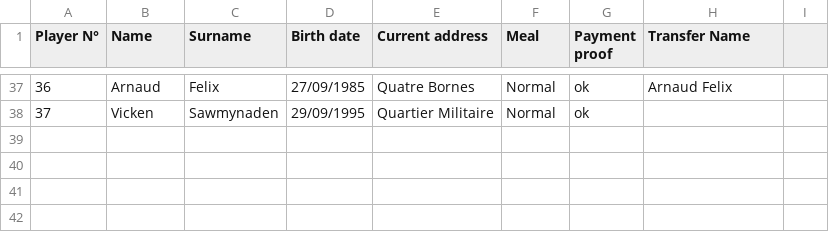
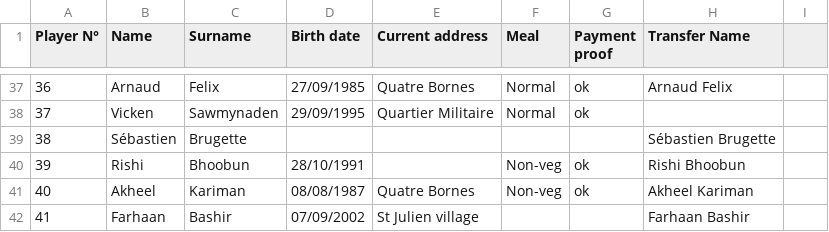
Before and after one commit to righen/bounty-chess, a CSV file: public/tournament-players.csv, drawn as a sheet; only a part is shown, gaps mark what is left out; the diff names each change by its address in the sheet, - before the commit and + after, or states it on an @@ line.

Commit message:
➕ Add 4 new players: Sébastien Brugette, Rishi Bhoobun, Akheel Kariman, Farhaan Bashir

```diff
--- a/public/tournament-players.csv
+++ b/public/tournament-players.csv
+row 39: 38 | Sébastien | Brugette |  |  |  |  | Sébastien Brugette
+row 40: 39 | Rishi | Bhoobun | 28/10/1991 |  | Non-veg | ok | Rishi Bhoobun
+row 41: 40 | Akheel | Kariman | 08/08/1987 | Quatre Bornes | Non-veg | ok | Akheel Kariman
+row 42: 41 | Farhaan | Bashir | 07/09/2002 | St Julien village |  |  | Farhaan Bashir
```
